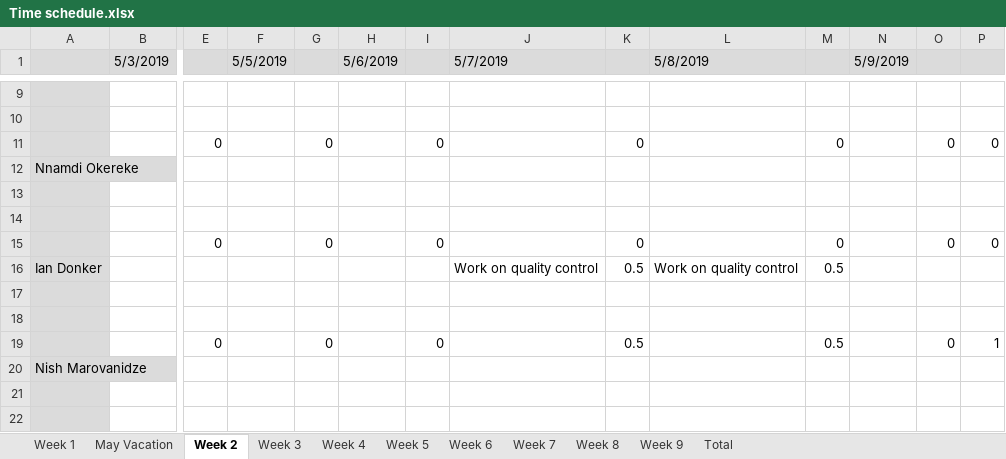
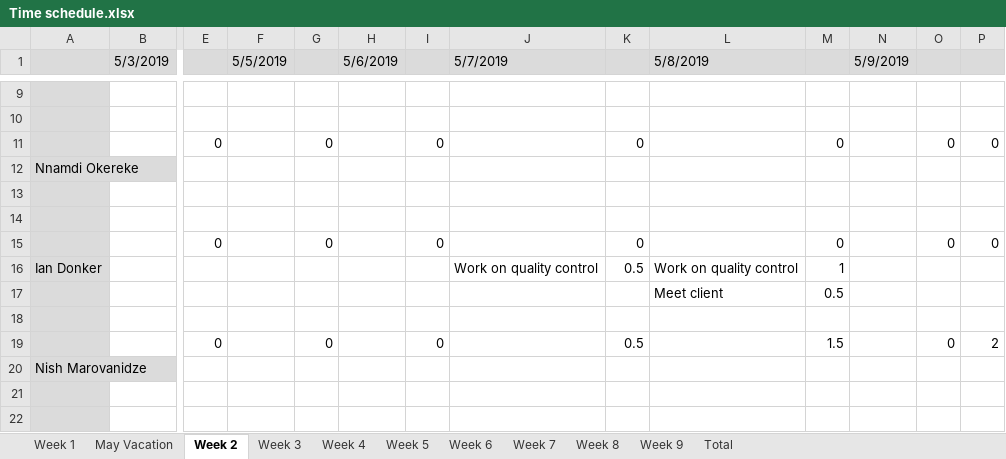
Before and after one commit to project-help-desk/Files, an Excel workbook: Time schedule.xlsx, sheet Week 2, drawn as a sheet; only a part is shown, gaps mark what is left out; values as stored, in another font and other column widths than the file's, no borders; removed rows and columns are numbered as before the commit, all else as after; rows hold the shown columns only; the diff names each change by its address in the sheet, - before the commit and + after, or states it on an @@ line.

```diff
--- a/Time schedule.xlsx (sheet Week 2)
+++ b/Time schedule.xlsx (sheet Week 2)
-M16: 0.5
+M16: 1
+row 17:  |  |  |  |  |  |  |  |  | Meet client | 0.5
-row 18: (empty)
-M19: 0.5
+M19: 1.5
-P19: 1
+P19: 2
```
Also changed, not shown: sheet May Vacation, sheet Total.
